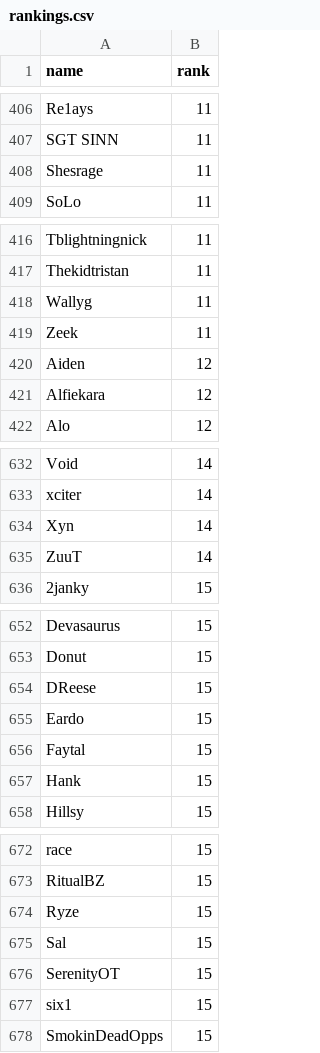
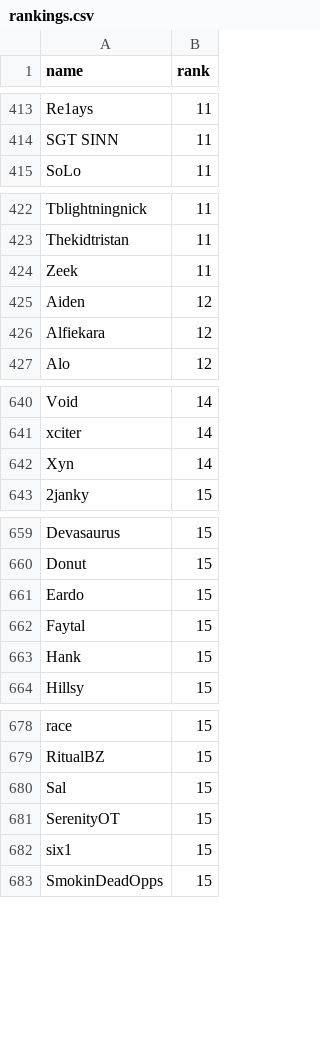
Before and after one commit to cgetty90/tkr-calculator, a CSV file: rankings.csv, drawn as a sheet; only a part is shown, gaps mark what is left out; the diff covers the shown part only.

```diff
--- a/rankings.csv
+++ b/rankings.csv
@@ -407,3 +414,2 @@ Re1ays,11
 SGT SINN,11
-Shesrage,11
 SoLo,11
@@ -417,3 +423,2 @@ Tblightningnick,11
 Thekidtristan,11
-Wallyg,11
 Zeek,11
@@ -634,3 +642,2 @@ xciter,14
 Xyn,14
-ZuuT,14
 2janky,15
@@ -653,3 +660,2 @@ Devasaurus,15
 Donut,15
-DReese,15
 Eardo,15
@@ -673,3 +679,2 @@ race,15
 RitualBZ,15
-Ryze,15
 Sal,15
```
Also changed, not shown: 15 added rows and 11 removed rows elsewhere in this file, 1 other file.
